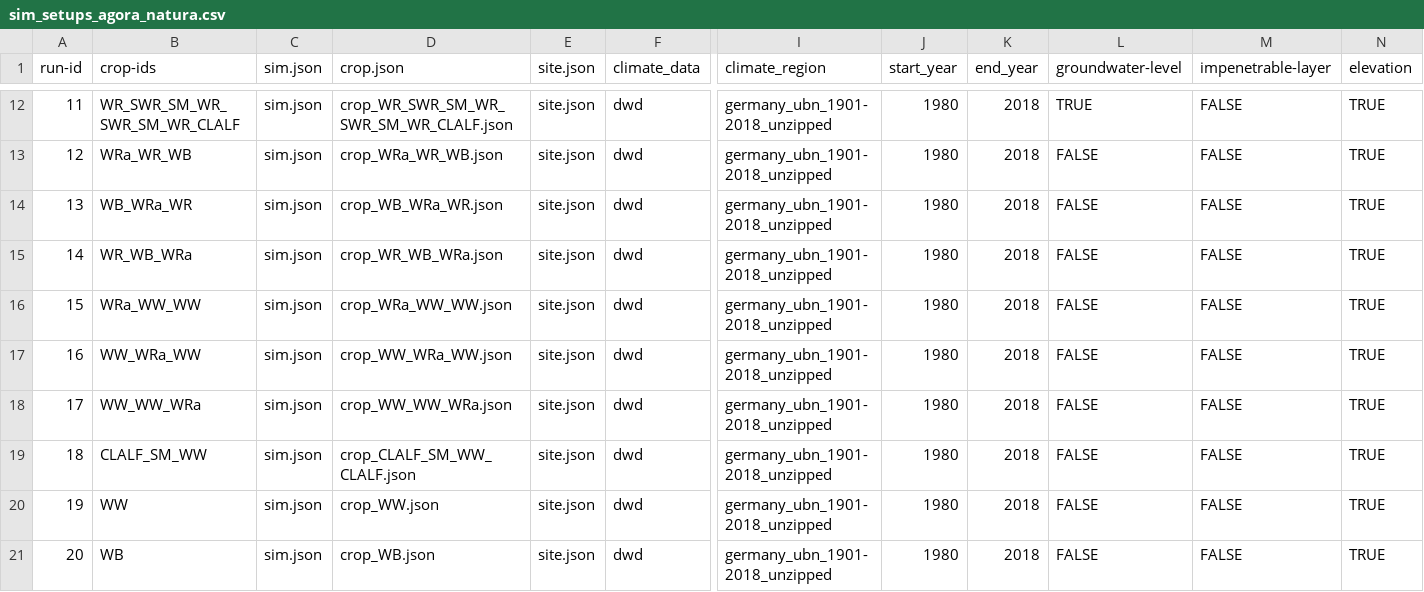
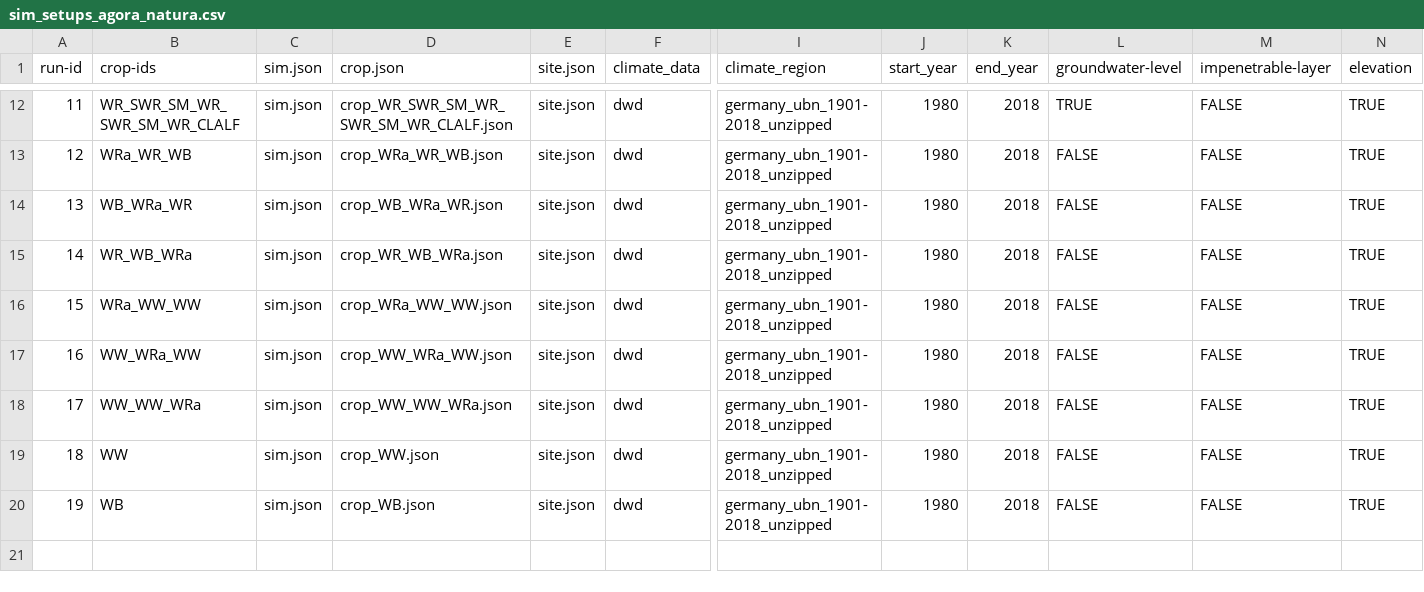
Before and after one commit to zalf-rpm/agora_natura, a CSV file: monica-data/data/projects/monica-germany/sim_setups_agora_natura.csv, drawn as a sheet; only a part is shown, gaps mark what is left out; removed rows and columns are numbered as before the commit, all else as after; rows hold the shown columns only; the diff names each change by its address in the sheet, - before the commit and + after, or states it on an @@ line.

Commit message:
update scenario 18

```diff
--- a/monica-data/data/projects/monica-germany/sim_setups_agora_natura.csv
+++ b/monica-data/data/projects/monica-germany/sim_setups_agora_natura.csv
-row 19: 18 | CLALF_SM_WW | sim.json | crop_CLALF_SM_WW_CLALF.json | site.json | dwd | germany_ubn_1901-2018_unzipped | 1980 | 2018 | FALSE | FALSE | TRUE
@@ column A (run-id) renumbered from row 19 down @@
```
Also changed, not shown: 1 other file.
